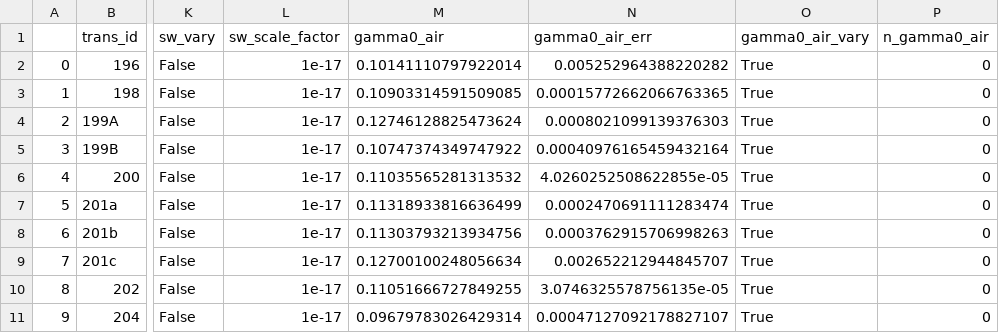
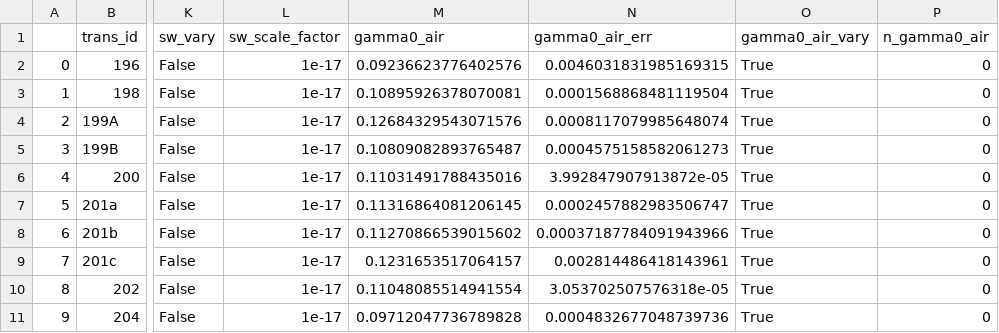
Before and after one commit to usnistgov/MATS, a CSV file: Examples/nonHITRAN_Molecules/Parameter_LineList.csv, drawn as a sheet; only a part is shown, gaps mark what is left out; the diff names each change by its address in the sheet, - before the commit and + after, or states it on an @@ line.

```diff
--- a/Examples/nonHITRAN_Molecules/Parameter_LineList.csv
+++ b/Examples/nonHITRAN_Molecules/Parameter_LineList.csv
-M2 (gamma0_air): 0.10141110797922014
+M2 (gamma0_air): 0.09236623776402576
-N2 (gamma0_air_err): 0.005252964388220282
+N2 (gamma0_air_err): 0.0046031831985169315
-M3 (gamma0_air): 0.10903314591509085
+M3 (gamma0_air): 0.10895926378070081
-N3 (gamma0_air_err): 0.00015772662066763365
+N3 (gamma0_air_err): 0.0001568868481119504
-M4 (gamma0_air): 0.12746128825473624
+M4 (gamma0_air): 0.12684329543071576
-N4 (gamma0_air_err): 0.0008021099139376303
+N4 (gamma0_air_err): 0.0008117079985648074
-M5 (gamma0_air): 0.10747374349747922
+M5 (gamma0_air): 0.10809082893765487
-N5 (gamma0_air_err): 0.00040976165459432164
+N5 (gamma0_air_err): 0.0004575158582061273
-M6 (gamma0_air): 0.11035565281313532
+M6 (gamma0_air): 0.11031491788435016
-N6 (gamma0_air_err): 4.0260252508622855e-05
+N6 (gamma0_air_err): 3.992847907913872e-05
-M7 (gamma0_air): 0.11318933816636499
+M7 (gamma0_air): 0.11316864081206145
-N7 (gamma0_air_err): 0.0002470691111283474
+N7 (gamma0_air_err): 0.0002457882983506747
-M8 (gamma0_air): 0.11303793213934756
+M8 (gamma0_air): 0.11270866539015602
-N8 (gamma0_air_err): 0.0003762915706998263
+N8 (gamma0_air_err): 0.00037187784091943966
-M9 (gamma0_air): 0.12700100248056634
+M9 (gamma0_air): 0.1231653517064157
-N9 (gamma0_air_err): 0.002652212944845707
+N9 (gamma0_air_err): 0.002814486418143961
-M10 (gamma0_air): 0.11051666727849255
+M10 (gamma0_air): 0.11048085514941554
-N10 (gamma0_air_err): 3.0746325578756135e-05
+N10 (gamma0_air_err): 3.053702507576318e-05
-M11 (gamma0_air): 0.09679783026429314
+M11 (gamma0_air): 0.09712047736789828
-N11 (gamma0_air_err): 0.00047127092178827107
+N11 (gamma0_air_err): 0.0004832677048739736
```
Also changed, not shown: Examples/nonHITRAN_Molecules/100 Torr.csv, Examples/nonHITRAN_Molecules/500 Torr.csv, 3 other files.
